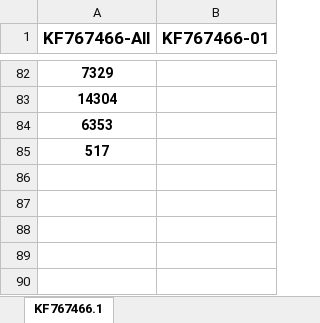
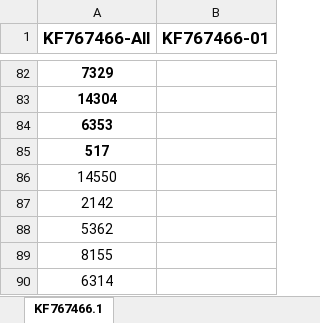
Before and after one commit to Viloleal/vSNP, an Excel workbook: dependencies/virus/belize/script_dependents/Filtered_Regions.xlsx, sheet KF767466.1, drawn as a sheet; only a part is shown, gaps mark what is left out; values as stored, in another font and other column widths than the file's, no borders; the diff names each change by its address in the sheet, - before the commit and + after, or states it on an @@ line.

Commit message:
filter update

```diff
--- a/dependencies/virus/belize/script_dependents/Filtered_Regions.xlsx (sheet KF767466.1)
+++ b/dependencies/virus/belize/script_dependents/Filtered_Regions.xlsx (sheet KF767466.1)
+row 86: 14550
+row 87: 2142
+row 88: 5362
+row 89: 8155
+row 90: 6314
```
